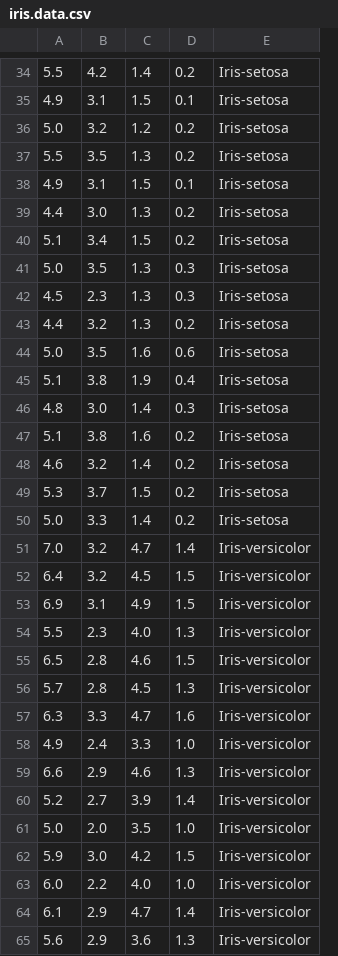
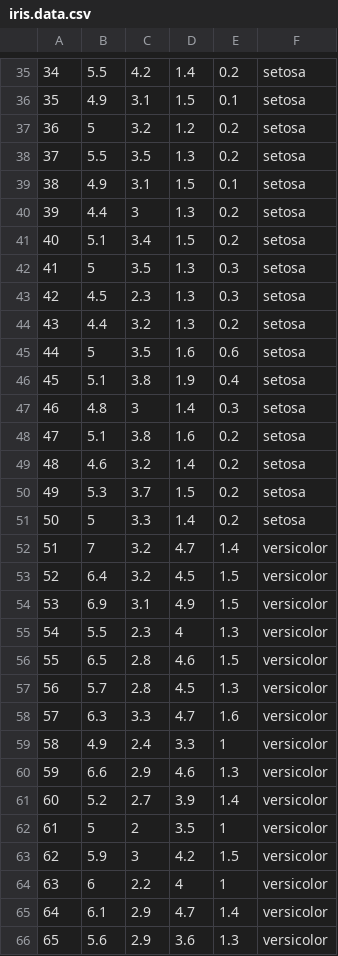
Before and after one commit to JohnADeady/Programming-Scripting-Project-18, a CSV file: iris.data.csv, drawn as a sheet; only a part is shown, gaps mark what is left out; removed rows and columns are numbered as before the commit, all else as after; the diff covers the shown part only; the diff names each change by its address in the sheet, - before the commit and + after, or states it on an @@ line.

```diff
--- a/iris.data.csv
+++ b/iris.data.csv
+column A, rows 35-61: 34 | 35 | 36 | 37 | 38 | 39 | 40 | 41 | 42 | 43 | 44 | 45 | 46 | 47 | 48 | 49 | 50 | 51 | 52 | 53 | 54 | 55 | 56 | 57 | 58 | 59 | 60; row 63: 62; rows 65-66: 64 | 65
-column E, rows 34-60: Iris-setosa | Iris-setosa | Iris-setosa | Iris-setosa | Iris-setosa | Iris-setosa | Iris-setosa | Iris-setosa | Iris-setosa | Iris-setosa | Iris-setosa | Iris-setosa | Iris-setosa | Iris-setosa | Iris-setosa | Iris-setosa | Iris-setosa | Iris-versicolor | Iris-versicolor | Iris-versicolor | Iris-versicolor | Iris-versicolor | Iris-versicolor | Iris-versicolor | Iris-versicolor | Iris-versicolor | Iris-versicolor; row 62: Iris-versicolor; rows 64-65: Iris-versicolor | Iris-versicolor
+column F, rows 35-61: setosa | setosa | setosa | setosa | setosa | setosa | setosa | setosa | setosa | setosa | setosa | setosa | setosa | setosa | setosa | setosa | setosa | versicolor | versicolor | versicolor | versicolor | versicolor | versicolor | versicolor | versicolor | versicolor | versicolor; row 63: versicolor; rows 65-66: versicolor | versicolor
-B37: 5.0
+B37: 5
-C40: 3.0
+C40: 3
-B42: 5.0
+B42: 5
-B45: 5.0
+B45: 5
-C47: 3.0
+C47: 3
-B51: 5.0
+B51: 5
-B52: 7.0
+B52: 7
-D55: 4.0
+D55: 4
-E59: 1.0
+E59: 1
-row 61: 5.0 | 2.0 | 3.5 | 1.0 | Iris-versicolor
+row 62: 61 | 5 | 2 | 3.5 | 1 | versicolor
-C63: 3.0
+C63: 3
-row 63: 6.0 | 2.2 | 4.0 | 1.0 | Iris-versicolor
+row 64: 63 | 6 | 2.2 | 4 | 1 | versicolor
```
Also changed, not shown: 1 added row and 55 edited cells elsewhere in this file.
